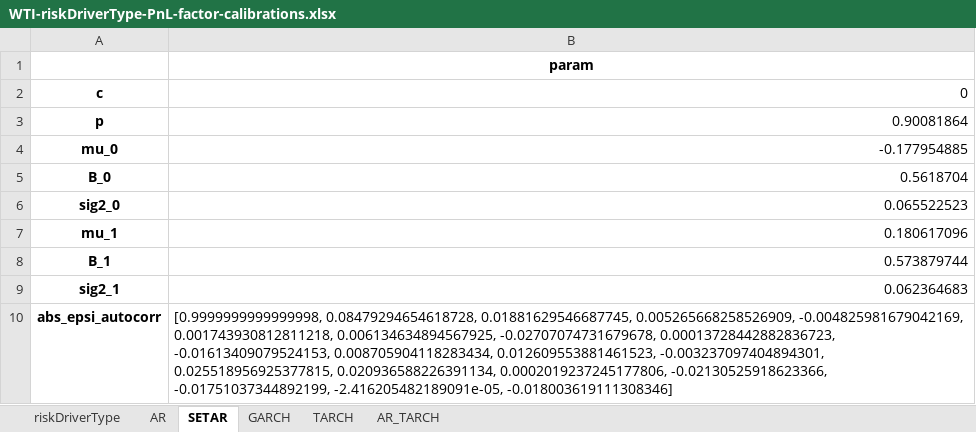
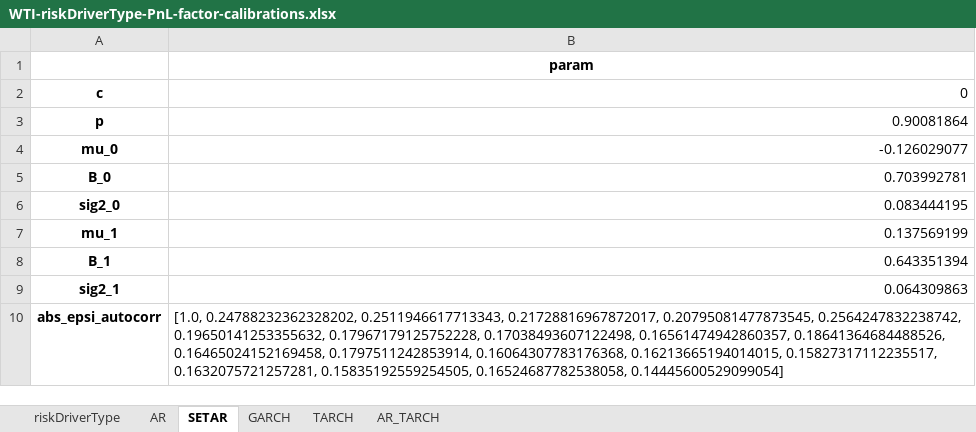
Before and after one commit to dynamic-trading-RL/dynamic-trading, an Excel workbook: data/financial_time_series_data/financial_time_series_calibrations/WTI-riskDriverType-PnL-factor-calibrations.xlsx, sheet SETAR, drawn as a sheet; values as stored, in another font and other column widths than the file's, no borders; the diff names each change by its address in the sheet, - before the commit and + after, or states it on an @@ line.

```diff
--- a/data/financial_time_series_data/financial_time_series_calibrations/WTI-riskDriverType-PnL-factor-calibrations.xlsx (sheet SETAR)
+++ b/data/financial_time_series_data/financial_time_series_calibrations/WTI-riskDriverType-PnL-factor-calibrations.xlsx (sheet SETAR)
-B4: -0.177954885
+B4: -0.126029077
-B5: 0.5618704
+B5: 0.703992781
-B6: 0.065522523
+B6: 0.083444195
-B7: 0.180617096
+B7: 0.137569199
-B8: 0.573879744
+B8: 0.643351394
-B9: 0.062364683
+B9: 0.064309863
-B10: [0.9999999999999998, 0.08479294654618728, 0.01881629546687745, 0.005265668258526909, -0.004825981679042169, 0.001743930812811218, 0.006134634894567925, -0.02707074731679678, 0.00013728442882836723, -0.01613409079524153, 0.008705904118283434, 0.012609553881461523, -0.003237097404894301, 0.025518956925377815, 0.020936588226391134, 0.0002019237245177806, -0.02130525918623366, -0.01751037344892199, -2.416205482189091e-05, -0.018003619111308346]
+B10: [1.0, 0.24788232362328202, 0.2511946617713343, 0.21728816967872017, 0.20795081477873545, 0.2564247832238742, 0.19650141253355632, 0.17967179125752228, 0.17038493607122498, 0.16561474942860357, 0.18641364684488526, 0.16465024152169458, 0.1797511242853914, 0.16064307783176368, 0.16213665194014015, 0.15827317112235517, 0.1632075721257281, 0.15835192559254505, 0.16524687782538058, 0.14445600529099054]
```
Also changed, not shown: sheet AR_TARCH, sheet TARCH, sheet GARCH, sheet AR, data/financial_time_series_data/financial_time_series_calibrations/WTI-riskDriverType-PnL-risk-driver-calibrations.xlsx, 11 other files.
